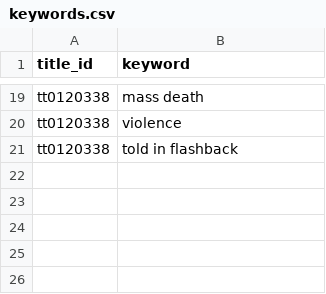
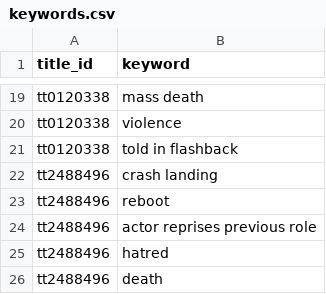
Before and after one commit to ogorman89/Movie-Data, a CSV file: keywords.csv, drawn as a sheet; only a part is shown, gaps mark what is left out; the diff names each change by its address in the sheet, - before the commit and + after, or states it on an @@ line.

```diff
--- a/keywords.csv
+++ b/keywords.csv
+row 22: tt2488496 | crash landing
+row 23: tt2488496 | reboot
+row 24: tt2488496 | actor reprises previous role
+row 25: tt2488496 | hatred
+row 26: tt2488496 | death
```
Also changed, not shown: genres.csv, movie_details.csv, 2 other files.
